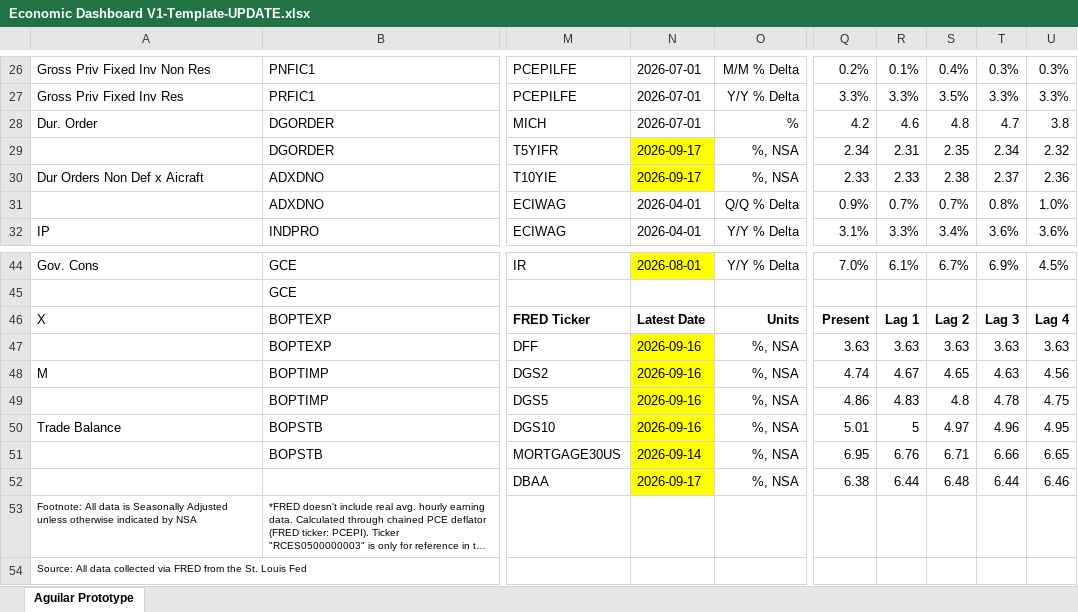
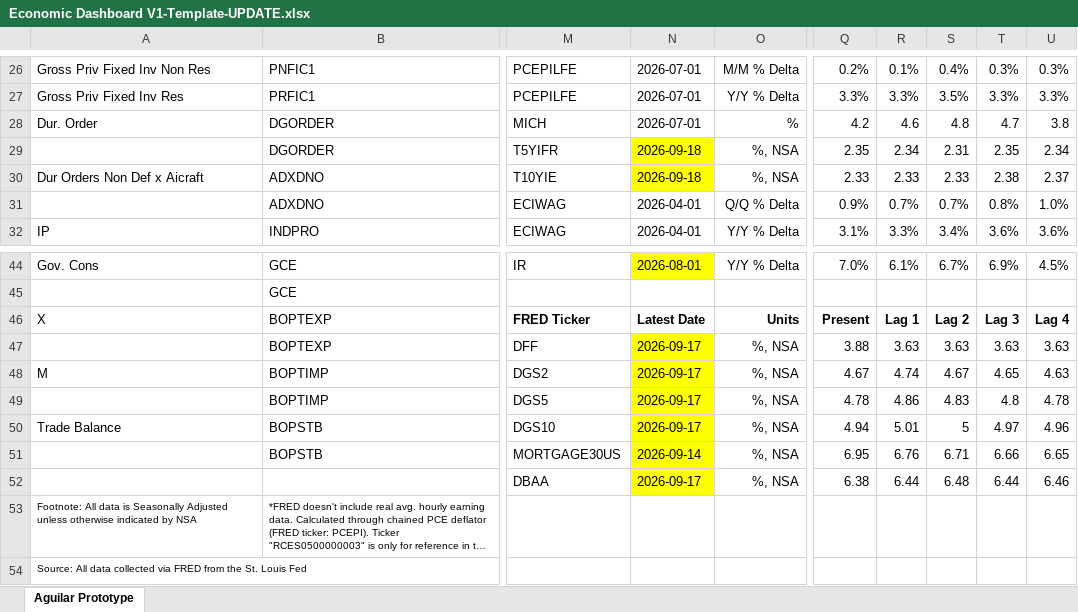
Before and after one commit to BlueMarginalist/MacroDashBoard, an Excel workbook: MacroDashboard Versions/Economic Dashboard V1-Template-UPDATE.xlsx, sheet Aguilar Prototype, drawn as a sheet; only a part is shown, gaps mark what is left out; long unchanged cells end in …; values as stored, in another font and other column widths than the file's, no borders; the diff names each change by its address in the sheet, - before the commit and + after, or states it on an @@ line.

```diff
--- a/MacroDashboard Versions/Economic Dashboard V1-Template-UPDATE.xlsx (sheet Aguilar Prototype)
+++ b/MacroDashboard Versions/Economic Dashboard V1-Template-UPDATE.xlsx (sheet Aguilar Prototype)
-N29:N30: 2026-09-17
+N29:N30: 2026-09-18
-Q29: 2.34
+Q29: 2.35
-R29: 2.31
+R29: 2.34
-S29: 2.35
+S29: 2.31
-T29: 2.34
+T29: 2.35
-U29: 2.32
+U29: 2.34
-S30: 2.38
+S30: 2.33
-T30: 2.37
+T30: 2.38
-U30: 2.36
+U30: 2.37
-N47:N50: 2026-09-16
+N47:N50: 2026-09-17
-Q47: 3.63
+Q47: 3.88
-Q48: 4.74
+Q48: 4.67
-R48: 4.67
+R48: 4.74
-S48: 4.65
+S48: 4.67
-T48: 4.63
+T48: 4.65
-U48: 4.56
+U48: 4.63
-Q49: 4.86
+Q49: 4.78
-R49: 4.83
+R49: 4.86
-S49: 4.8
+S49: 4.83
-T49: 4.78
+T49: 4.8
-U49: 4.75
+U49: 4.78
-Q50: 5.01
+Q50: 4.94
-R50: 5
+R50: 5.01
-S50: 4.97
+S50: 5
-T50: 4.96
+T50: 4.97
-U50: 4.95
+U50: 4.96
```
Also changed, not shown: 3 other files.
